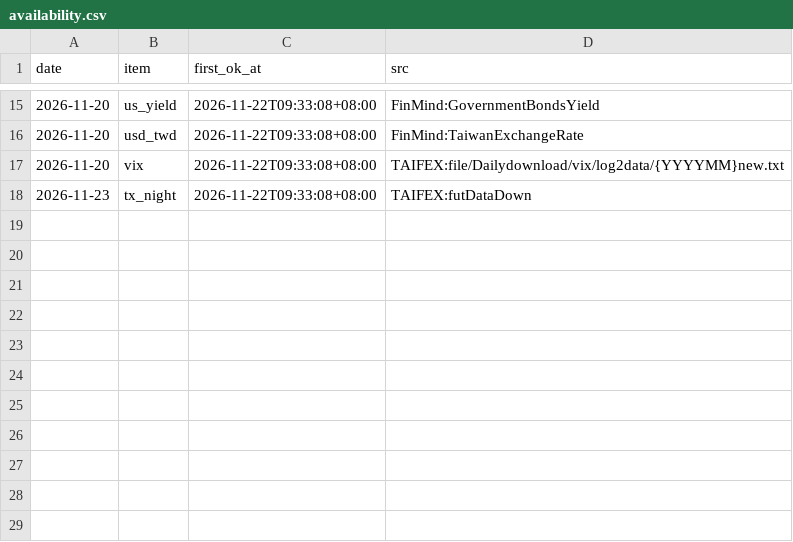
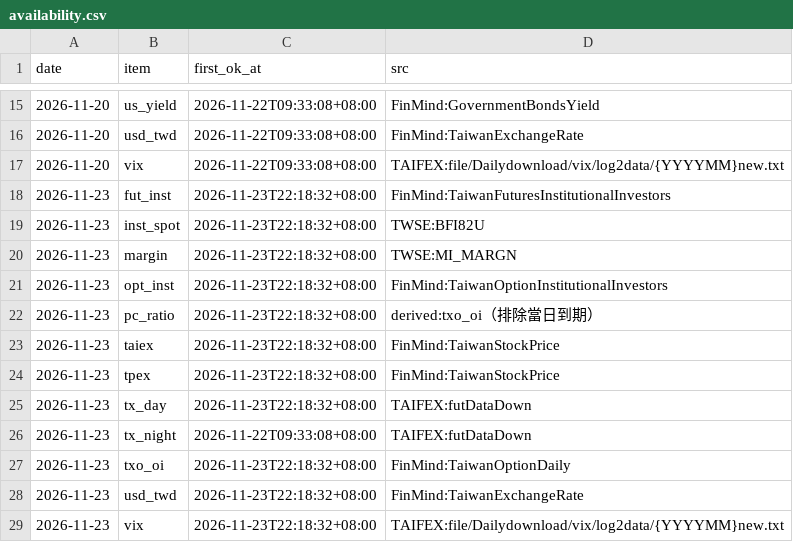
Before and after one commit to hankna/tw-data-pool, a CSV file: series/availability.csv, drawn as a sheet; only a part is shown, gaps mark what is left out.

```diff
--- a/series/availability.csv
+++ b/series/availability.csv
@@ -17,2 +17,13 @@ date,item,first_ok_at,src
 2026-11-20,vix,2026-11-22T09:33:08+08:00,TAIFEX:file/Dailydownload/vix/log2data/{YYYYMM}new.txt
+2026-11-23,fut_inst,2026-11-23T22:18:32+08:00,FinMind:TaiwanFuturesInstitutionalInvestors
+2026-11-23,inst_spot,2026-11-23T22:18:32+08:00,TWSE:BFI82U
+2026-11-23,margin,2026-11-23T22:18:32+08:00,TWSE:MI_MARGN
+2026-11-23,opt_inst,2026-11-23T22:18:32+08:00,FinMind:TaiwanOptionInstitutionalInvestors
+2026-11-23,pc_ratio,2026-11-23T22:18:32+08:00,derived:txo_oi（排除當日到期）
+2026-11-23,taiex,2026-11-23T22:18:32+08:00,FinMind:TaiwanStockPrice
+2026-11-23,tpex,2026-11-23T22:18:32+08:00,FinMind:TaiwanStockPrice
+2026-11-23,tx_day,2026-11-23T22:18:32+08:00,TAIFEX:futDataDown
 2026-11-23,tx_night,2026-11-22T09:33:08+08:00,TAIFEX:futDataDown
+2026-11-23,txo_oi,2026-11-23T22:18:32+08:00,FinMind:TaiwanOptionDaily
+2026-11-23,usd_twd,2026-11-23T22:18:32+08:00,FinMind:TaiwanExchangeRate
+2026-11-23,vix,2026-11-23T22:18:32+08:00,TAIFEX:file/Dailydownload/vix/log2data/{YYYYMM}new.txt
```
Also changed, not shown: series/taiex_daily.csv, 8 other files.
